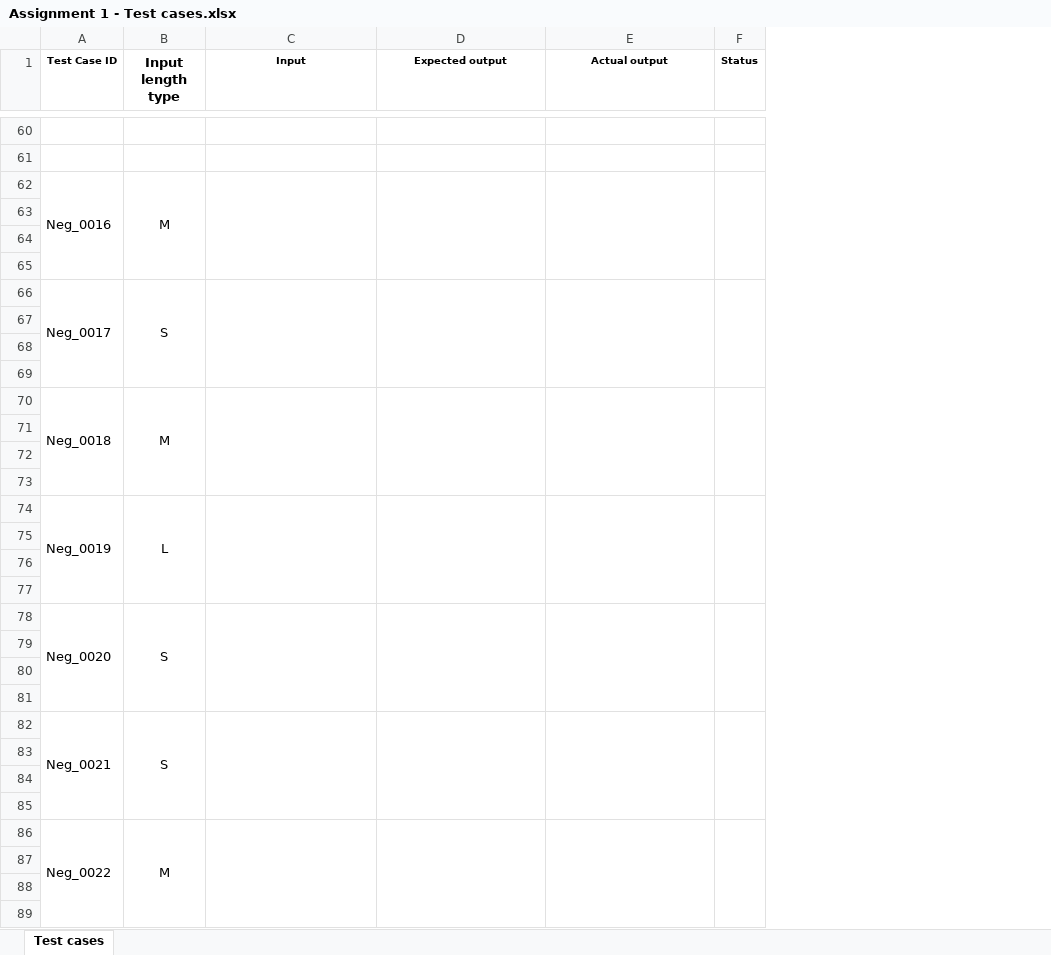
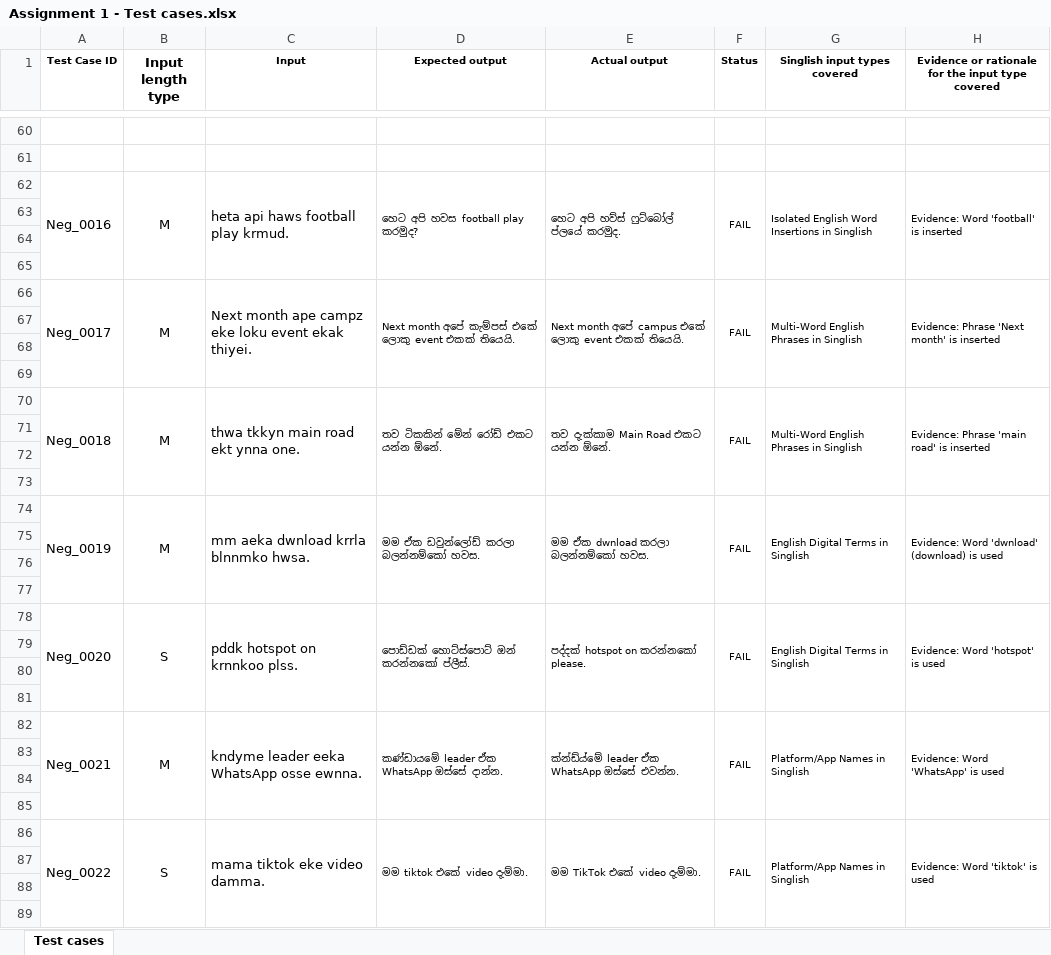
Before and after one commit to kavindyaPerera1234/test_automation, an Excel workbook: Assignment 1 - Test cases.xlsx, sheet Test cases, drawn as a sheet; only a part is shown, gaps mark what is left out; values as stored, in another font and other column widths than the file's, no borders; removed rows and columns are numbered as before the commit, all else as after; the diff covers the shown part only; the diff names each change by its address in the sheet, - before the commit and + after, or states it on an @@ line.

Commit message:
docs: add project documentation, test case tracking, and repository link

```diff
--- a/Assignment 1 - Test cases.xlsx (sheet Test cases)
+++ b/Assignment 1 - Test cases.xlsx (sheet Test cases)
+column G (Singlish input types covered), row 62: Isolated English Word Insertions in Singlish; row 70: Multi-Word English Phrases in Singlish; row 78: English Digital Terms in Singlish
+column H, row 1: Evidence or rationale for the input type covered; row 62: Evidence: Word 'football' is inserted; row 70: Evidence: Phrase 'main road' is inserted; row 78: Evidence: Word 'hotspot' is used
-C62 (Input): (empty)
+C62 (Input): heta api haws football play krmud.
-D62 (Expected output): (empty)
+D62 (Expected output): හෙට අපි හවස football play කරමුද?
-E62 (Actual output): (empty)
+E62 (Actual output): හෙට අපි හව්ස් ෆුට්බෝල් ප්ලයේ කරමුද.
-F62 (Status): (empty)
+F62 (Status): FAIL
-row 66: Neg_0017 | S
+row 66: Neg_0017 | M | Next month ape campz eke loku event ekak thiyei. | Next month අපේ කැම්පස් එකේ ලොකු event එකක් තියෙයි. | Next month අපේ campus එකේ ලොකු event එකක් තියෙයි. | FAIL | Multi-Word English Phrases in Singlish | Evidence: Phrase 'Next month' is inserted
-C70 (Input): (empty)
+C70 (Input): thwa tkkyn main road ekt ynna one.
-D70 (Expected output): (empty)
+D70 (Expected output): තව ටිකකින් මේන් රෝඩ් එකට යන්න ඕනේ.
-E70 (Actual output): (empty)
+E70 (Actual output): තව දැක්කාම Main Road එකට යන්න ඕනේ.
-F70 (Status): (empty)
+F70 (Status): FAIL
-row 74: Neg_0019 | L
+row 74: Neg_0019 | M | mm aeka dwnload krrla blnnmko hwsa. | මම ඒක ඩවුන්ලෝඩ් කරලා බලන්නම්කෝ හවස. | මම ඒක dwnload කරලා බලන්නම්කෝ හවස. | FAIL | English Digital Terms in Singlish | Evidence: Word 'dwnload' (download) is used
-C78 (Input): (empty)
+C78 (Input): pddk hotspot on krnnkoo plss.
-D78 (Expected output): (empty)
+D78 (Expected output): පොඩ්ඩක් හොට්ස්පොට් ඔන් කරන්නකෝ ප්ලීස්.
-E78 (Actual output): (empty)
+E78 (Actual output): පද්දක් hotspot on කරන්නකෝ please.
-F78 (Status): (empty)
+F78 (Status): FAIL
-row 82: Neg_0021 | S
+row 82: Neg_0021 | M | kndyme leader eeka WhatsApp osse ewnna. | කණ්ඩායමේ leader ඒක WhatsApp ඔස්සේ දාන්න. | ක්න්ඩ්ය්මේ leader ඒක WhatsApp ඔස්සේ එවන්න. | FAIL | Platform/App Names in Singlish | Evidence: Word 'WhatsApp' is used
-row 86: Neg_0022 | M
+row 86: Neg_0022 | S | mama tiktok eke video damma. | මම tiktok එකේ video දැම්මා. | මම TikTok එකේ video දැම්මා. | FAIL | Platform/App Names in Singlish | Evidence: Word 'tiktok' is used
```
Also changed, not shown: 19 added rows, 19 removed rows and 95 edited cells elsewhere in this sheet, 2 other files.
